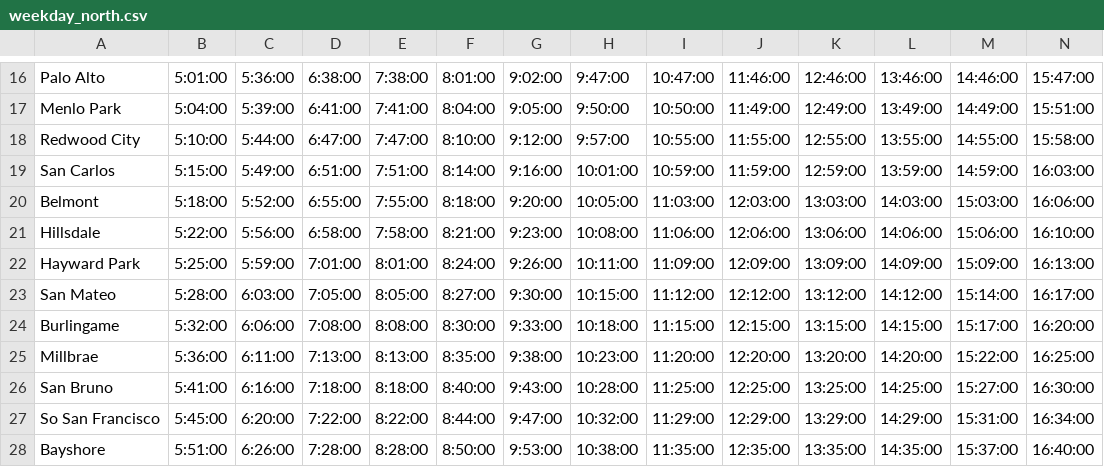
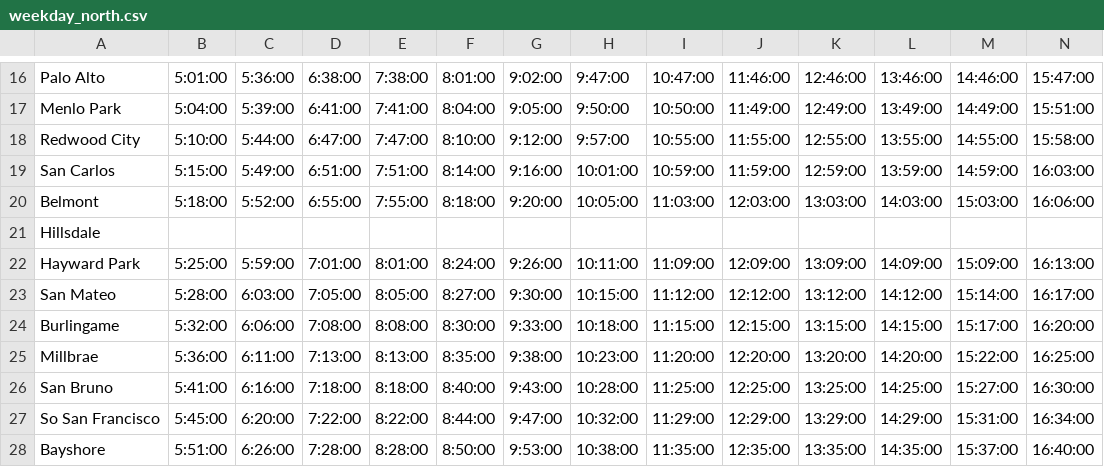
Before and after one commit to woodie/next-caltrain-pwa, a CSV file: data/weekday_north.csv, drawn as a sheet; only a part is shown, gaps mark what is left out; removed rows and columns are numbered as before the commit, all else as after; rows hold the shown columns only; the diff names each change by its address in the sheet, - before the commit and + after, or states it on an @@ line.

```diff
--- a/data/weekday_north.csv
+++ b/data/weekday_north.csv
-row 21: Hillsdale | 5:22:00 | 5:56:00 | 6:58:00 | 7:58:00 | 8:21:00 | 9:23:00 | 10:08:00 | 11:06:00 | 12:06:00 | 13:06:00 | 14:06:00 | 15:06:00 | 16:10:00
+row 21: Hillsdale
```
Also changed, not shown: data/weekday_south.csv, data/weekend_north.csv, 9 other files.
